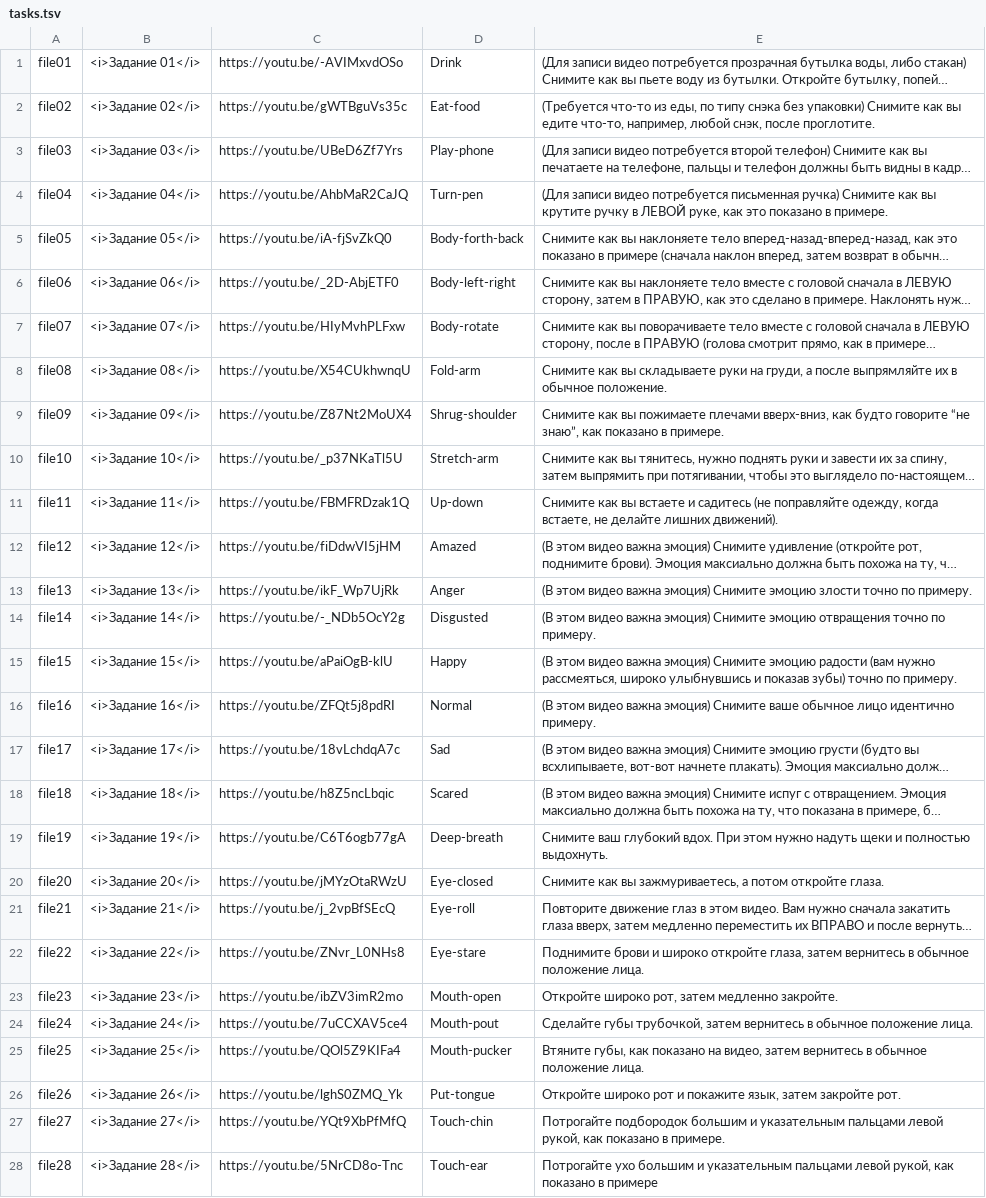
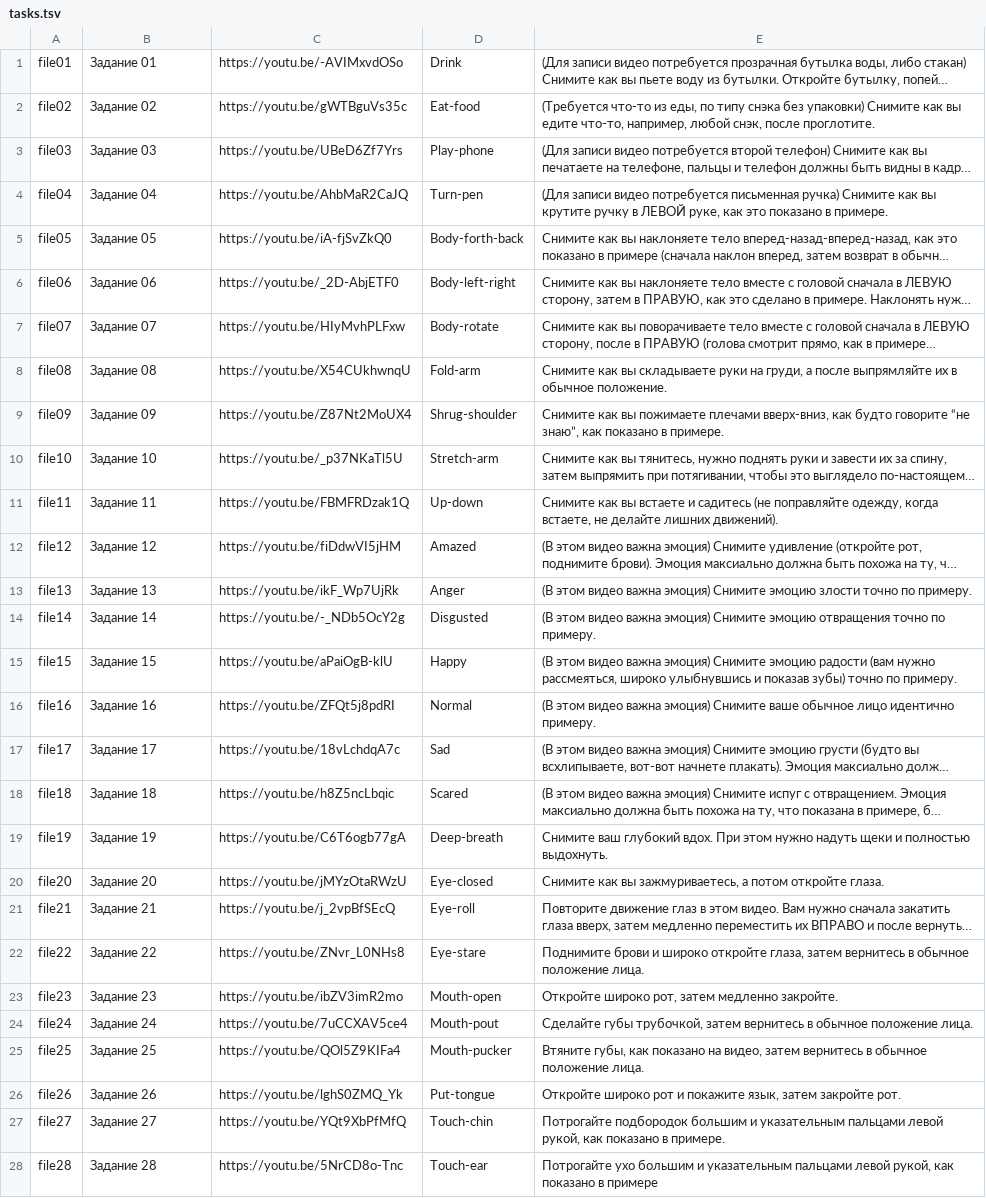
Before and after one commit to Labracadabr/bot-9_emotions_task, a TSV file: tasks.tsv, drawn as a sheet; only a part is shown; long unchanged cells end in …; the diff covers the shown part only; the diff names each change by its address in the sheet, - before the commit and + after, or states it on an @@ line.

Commit message:
v1 убрал курсив

```diff
--- a/tasks.tsv
+++ b/tasks.tsv
-B1: <i>Задание 01</i>
+B1: Задание 01
-B2: <i>Задание 02</i>
+B2: Задание 02
-B3: <i>Задание 03</i>
+B3: Задание 03
-B4: <i>Задание 04</i>
+B4: Задание 04
-B5: <i>Задание 05</i>
+B5: Задание 05
-B6: <i>Задание 06</i>
+B6: Задание 06
-B7: <i>Задание 07</i>
+B7: Задание 07
-B8: <i>Задание 08</i>
+B8: Задание 08
-B9: <i>Задание 09</i>
+B9: Задание 09
-B10: <i>Задание 10</i>
+B10: Задание 10
-B11: <i>Задание 11</i>
+B11: Задание 11
-B12: <i>Задание 12</i>
+B12: Задание 12
-B13: <i>Задание 13</i>
+B13: Задание 13
-B14: <i>Задание 14</i>
+B14: Задание 14
-B15: <i>Задание 15</i>
+B15: Задание 15
-B16: <i>Задание 16</i>
+B16: Задание 16
-B17: <i>Задание 17</i>
+B17: Задание 17
-B18: <i>Задание 18</i>
+B18: Задание 18
-B19: <i>Задание 19</i>
+B19: Задание 19
-B20: <i>Задание 20</i>
+B20: Задание 20
-B21: <i>Задание 21</i>
+B21: Задание 21
-B22: <i>Задание 22</i>
+B22: Задание 22
-B23: <i>Задание 23</i>
+B23: Задание 23
-B24: <i>Задание 24</i>
+B24: Задание 24
-B25: <i>Задание 25</i>
+B25: Задание 25
-B26: <i>Задание 26</i>
+B26: Задание 26
-B27: <i>Задание 27</i>
+B27: Задание 27
-B28: <i>Задание 28</i>
+B28: Задание 28
```
Also changed, not shown: 37 edited cells elsewhere in this file.
